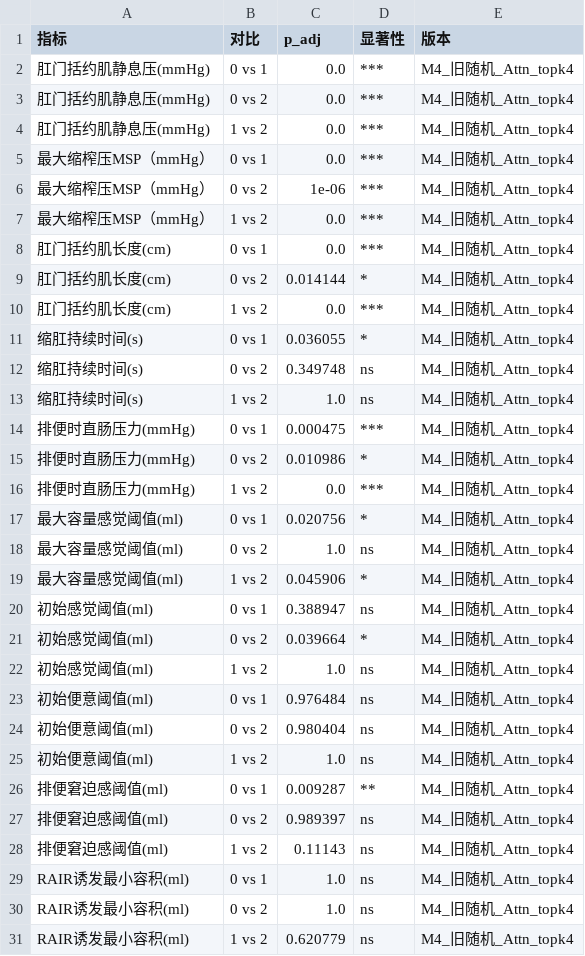
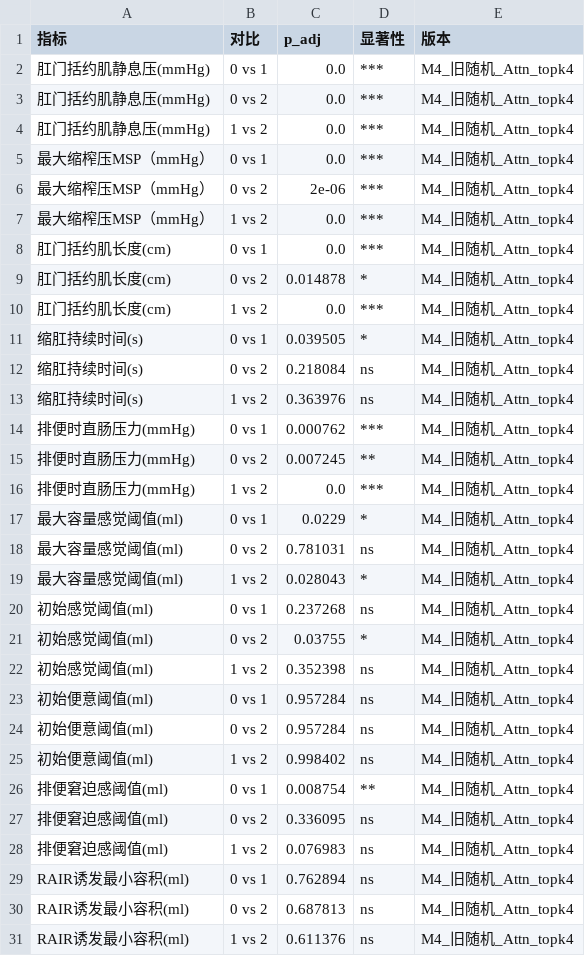
Before and after one commit to tydot/phenotyping_system, a CSV file: processed/M4/stats/M4_旧随机_Attn_topk4_dunn.csv, drawn as a sheet.

```diff
--- a/processed/M4/stats/M4_旧随机_Attn_topk4_dunn.csv
+++ b/processed/M4/stats/M4_旧随机_Attn_topk4_dunn.csv
@@ -5,27 +5,27 @@
 最大缩榨压MSP（mmHg）,0 vs 1,0.0,***,M4_旧随机_Attn_topk4
-最大缩榨压MSP（mmHg）,0 vs 2,1e-06,***,M4_旧随机_Attn_topk4
+最大缩榨压MSP（mmHg）,0 vs 2,2e-06,***,M4_旧随机_Attn_topk4
 最大缩榨压MSP（mmHg）,1 vs 2,0.0,***,M4_旧随机_Attn_topk4
 肛门括约肌长度(cm),0 vs 1,0.0,***,M4_旧随机_Attn_topk4
-肛门括约肌长度(cm),0 vs 2,0.014144,*,M4_旧随机_Attn_topk4
+肛门括约肌长度(cm),0 vs 2,0.014878,*,M4_旧随机_Attn_topk4
 肛门括约肌长度(cm),1 vs 2,0.0,***,M4_旧随机_Attn_topk4
-缩肛持续时间(s),0 vs 1,0.036055,*,M4_旧随机_Attn_topk4
-缩肛持续时间(s),0 vs 2,0.349748,ns,M4_旧随机_Attn_topk4
-缩肛持续时间(s),1 vs 2,1.0,ns,M4_旧随机_Attn_topk4
-排便时直肠压力(mmHg),0 vs 1,0.000475,***,M4_旧随机_Attn_topk4
-排便时直肠压力(mmHg),0 vs 2,0.010986,*,M4_旧随机_Attn_topk4
+缩肛持续时间(s),0 vs 1,0.039505,*,M4_旧随机_Attn_topk4
+缩肛持续时间(s),0 vs 2,0.218084,ns,M4_旧随机_Attn_topk4
+缩肛持续时间(s),1 vs 2,0.363976,ns,M4_旧随机_Attn_topk4
+排便时直肠压力(mmHg),0 vs 1,0.000762,***,M4_旧随机_Attn_topk4
+排便时直肠压力(mmHg),0 vs 2,0.007245,**,M4_旧随机_Attn_topk4
 排便时直肠压力(mmHg),1 vs 2,0.0,***,M4_旧随机_Attn_topk4
-最大容量感觉阈值(ml),0 vs 1,0.020756,*,M4_旧随机_Attn_topk4
-最大容量感觉阈值(ml),0 vs 2,1.0,ns,M4_旧随机_Attn_topk4
-最大容量感觉阈值(ml),1 vs 2,0.045906,*,M4_旧随机_Attn_topk4
-初始感觉阈值(ml),0 vs 1,0.388947,ns,M4_旧随机_Attn_topk4
-初始感觉阈值(ml),0 vs 2,0.039664,*,M4_旧随机_Attn_topk4
-初始感觉阈值(ml),1 vs 2,1.0,ns,M4_旧随机_Attn_topk4
-初始便意阈值(ml),0 vs 1,0.976484,ns,M4_旧随机_Attn_topk4
-初始便意阈值(ml),0 vs 2,0.980404,ns,M4_旧随机_Attn_topk4
-初始便意阈值(ml),1 vs 2,1.0,ns,M4_旧随机_Attn_topk4
-排便窘迫感阈值(ml),0 vs 1,0.009287,**,M4_旧随机_Attn_topk4
-排便窘迫感阈值(ml),0 vs 2,0.989397,ns,M4_旧随机_Attn_topk4
-排便窘迫感阈值(ml),1 vs 2,0.11143,ns,M4_旧随机_Attn_topk4
-RAIR诱发最小容积(ml),0 vs 1,1.0,ns,M4_旧随机_Attn_topk4
-RAIR诱发最小容积(ml),0 vs 2,1.0,ns,M4_旧随机_Attn_topk4
-RAIR诱发最小容积(ml),1 vs 2,0.620779,ns,M4_旧随机_Attn_topk4
+最大容量感觉阈值(ml),0 vs 1,0.0229,*,M4_旧随机_Attn_topk4
+最大容量感觉阈值(ml),0 vs 2,0.781031,ns,M4_旧随机_Attn_topk4
+最大容量感觉阈值(ml),1 vs 2,0.028043,*,M4_旧随机_Attn_topk4
+初始感觉阈值(ml),0 vs 1,0.237268,ns,M4_旧随机_Attn_topk4
+初始感觉阈值(ml),0 vs 2,0.03755,*,M4_旧随机_Attn_topk4
+初始感觉阈值(ml),1 vs 2,0.352398,ns,M4_旧随机_Attn_topk4
+初始便意阈值(ml),0 vs 1,0.957284,ns,M4_旧随机_Attn_topk4
+初始便意阈值(ml),0 vs 2,0.957284,ns,M4_旧随机_Attn_topk4
+初始便意阈值(ml),1 vs 2,0.998402,ns,M4_旧随机_Attn_topk4
+排便窘迫感阈值(ml),0 vs 1,0.008754,**,M4_旧随机_Attn_topk4
+排便窘迫感阈值(ml),0 vs 2,0.336095,ns,M4_旧随机_Attn_topk4
+排便窘迫感阈值(ml),1 vs 2,0.076983,ns,M4_旧随机_Attn_topk4
+RAIR诱发最小容积(ml),0 vs 1,0.762894,ns,M4_旧随机_Attn_topk4
+RAIR诱发最小容积(ml),0 vs 2,0.687813,ns,M4_旧随机_Attn_topk4
+RAIR诱发最小容积(ml),1 vs 2,0.611376,ns,M4_旧随机_Attn_topk4
```
Also changed, not shown: processed/M1/stats/M1_新公平_Attn_topk4_dunn.csv, processed/M2/stats/M2_新公平_Attn_topk6_dunn.csv, 8 other files.
